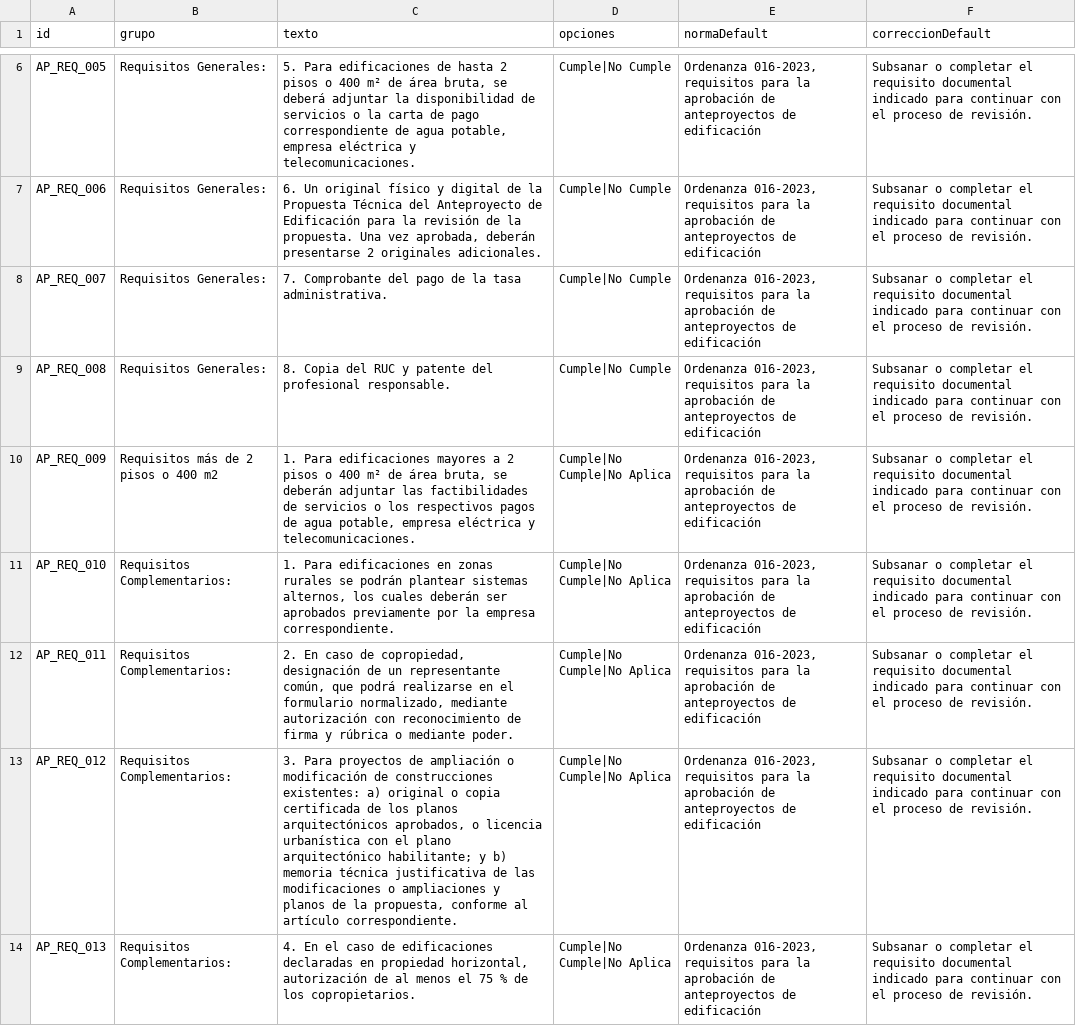
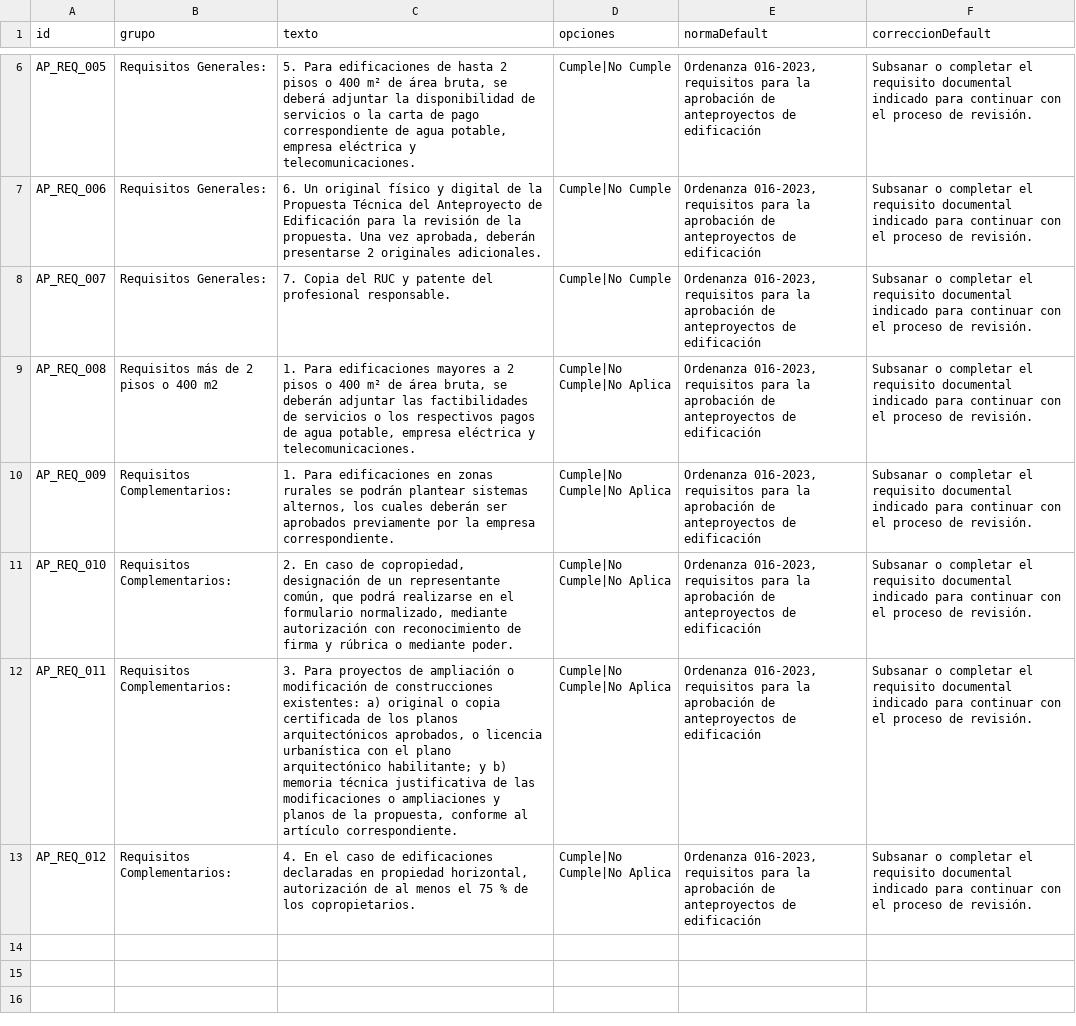
Before and after one commit to scarlettenietopaez-blip/PRUEBAS, a CSV file: data/requisitos_anteproyecto_edificacion.csv, drawn as a sheet; only a part is shown, gaps mark what is left out.

Commit message:
Update requisitos_anteproyecto_edificacion.csv

```diff
--- a/data/requisitos_anteproyecto_edificacion.csv
+++ b/data/requisitos_anteproyecto_edificacion.csv
@@ -7,8 +7,7 @@ AP_REQ_005;Requisitos Generales:;5. Para edificaciones de hasta 2 pisos o 400 m
 AP_REQ_006;Requisitos Generales:;6. Un original físico y digital de la Propuesta Técnica del Anteproyecto de Edificación para la revisión de la propuesta. Una vez aprobada, deberán presentarse 2 originales adicionales.;Cumple|No Cumple;Ordenanza 016-2023, requisitos para la aprobación de anteproyectos de edificación;Subsanar o completar el requisito documental indicado para continuar con el proceso de revisión.
-AP_REQ_007;Requisitos Generales:;7. Comprobante del pago de la tasa administrativa.;Cumple|No Cumple;Ordenanza 016-2023, requisitos para la aprobación de anteproyectos de edificación;Subsanar o completar el requisito documental indicado para continuar con el proceso de revisión.
-AP_REQ_008;Requisitos Generales:;8. Copia del RUC y patente del profesional responsable.;Cumple|No Cumple;Ordenanza 016-2023, requisitos para la aprobación de anteproyectos de edificación;Subsanar o completar el requisito documental indicado para continuar con el proceso de revisión.
-AP_REQ_009;Requisitos más de 2 pisos o 400 m2;1. Para edificaciones mayores a 2 pisos o 400 m² de área bruta, se deberán adjuntar las factibilidades de servicios o los respectivos pagos de agua potable, empresa eléctrica y telecomunicaciones.;Cumple|No Cumple|No Aplica;Ordenanza 016-2023, requisitos para la aprobación de anteproyectos de edificación;Subsanar o completar el requisito documental indicado para continuar con el proceso de revisión.
-AP_REQ_010;Requisitos Complementarios:;1. Para edificaciones en zonas rurales se podrán plantear sistemas alternos, los cuales deberán ser aprobados previamente por la empresa correspondiente.;Cumple|No Cumple|No Aplica;Ordenanza 016-2023, requisitos para la aprobación de anteproyectos de edificación;Subsanar o completar el requisito documental indicado para continuar con el proceso de revisión.
-AP_REQ_011;Requisitos Complementarios:;2. En caso de copropiedad, designación de un representante común, que podrá realizarse en el formulario normalizado, mediante autorización con reconocimiento de firma y rúbrica o mediante poder.;Cumple|No Cumple|No Aplica;Ordenanza 016-2023, requisitos para la aprobación de anteproyectos de edificación;Subsanar o completar el requisito documental indicado para continuar con el proceso de revisión.
-AP_REQ_012;Requisitos Complementarios:;"3. Para proyectos de ampliación o modificación de construcciones existentes: a) original o copia certificada de los planos arquitectónicos aprobados, o licencia urbanística con el plano arquitectónico habilitante; y b) memoria técnica justificativa de las modificaciones o ampliaciones y planos de la propuesta, conforme al artículo correspondiente.";Cumple|No Cumple|No Aplica;Ordenanza 016-2023, requisitos para la aprobación de anteproyectos de edificación;Subsanar o completar el requisito documental indicado para continuar con el proceso de revisión.
-AP_REQ_013;Requisitos Complementarios:;4. En el caso de edificaciones declaradas en propiedad horizontal, autorización de al menos el 75 % de los copropietarios.;Cumple|No Cumple|No Aplica;Ordenanza 016-2023, requisitos para la aprobación de anteproyectos de edificación;Subsanar o completar el requisito documental indicado para continuar con el proceso de revisión.
+AP_REQ_007;Requisitos Generales:;7. Copia del RUC y patente del profesional responsable.;Cumple|No Cumple;Ordenanza 016-2023, requisitos para la aprobación de anteproyectos de edificación;Subsanar o completar el requisito documental indicado para continuar con el proceso de revisión.
+AP_REQ_008;Requisitos más de 2 pisos o 400 m2;1. Para edificaciones mayores a 2 pisos o 400 m² de área bruta, se deberán adjuntar las factibilidades de servicios o los respectivos pagos de agua potable, empresa eléctrica y telecomunicaciones.;Cumple|No Cumple|No Aplica;Ordenanza 016-2023, requisitos para la aprobación de anteproyectos de edificación;Subsanar o completar el requisito documental indicado para continuar con el proceso de revisión.
+AP_REQ_009;Requisitos Complementarios:;1. Para edificaciones en zonas rurales se podrán plantear sistemas alternos, los cuales deberán ser aprobados previamente por la empresa correspondiente.;Cumple|No Cumple|No Aplica;Ordenanza 016-2023, requisitos para la aprobación de anteproyectos de edificación;Subsanar o completar el requisito documental indicado para continuar con el proceso de revisión.
+AP_REQ_010;Requisitos Complementarios:;2. En caso de copropiedad, designación de un representante común, que podrá realizarse en el formulario normalizado, mediante autorización con reconocimiento de firma y rúbrica o mediante poder.;Cumple|No Cumple|No Aplica;Ordenanza 016-2023, requisitos para la aprobación de anteproyectos de edificación;Subsanar o completar el requisito documental indicado para continuar con el proceso de revisión.
+AP_REQ_011;Requisitos Complementarios:;"3. Para proyectos de ampliación o modificación de construcciones existentes: a) original o copia certificada de los planos arquitectónicos aprobados, o licencia urbanística con el plano arquitectónico habilitante; y b) memoria técnica justificativa de las modificaciones o ampliaciones y planos de la propuesta, conforme al artículo correspondiente.";Cumple|No Cumple|No Aplica;Ordenanza 016-2023, requisitos para la aprobación de anteproyectos de edificación;Subsanar o completar el requisito documental indicado para continuar con el proceso de revisión.
+AP_REQ_012;Requisitos Complementarios:;4. En el caso de edificaciones declaradas en propiedad horizontal, autorización de al menos el 75 % de los copropietarios.;Cumple|No Cumple|No Aplica;Ordenanza 016-2023, requisitos para la aprobación de anteproyectos de edificación;Subsanar o completar el requisito documental indicado para continuar con el proceso de revisión.
```
